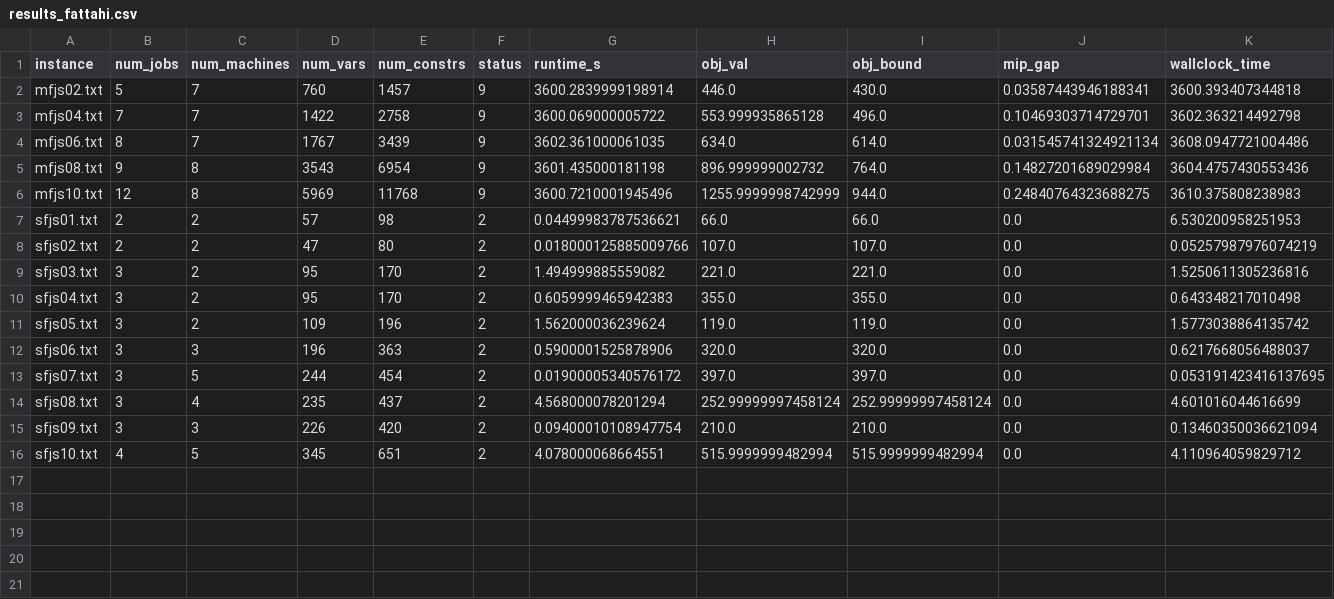
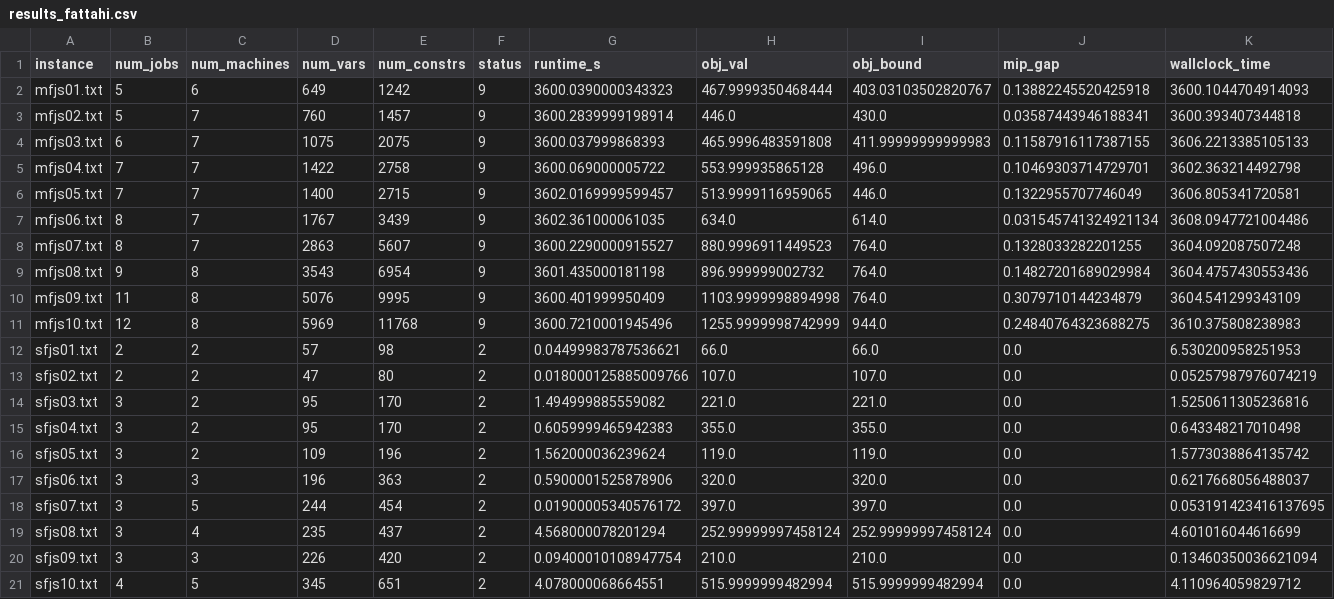
Before and after one commit to diss17/Tarea3_opti, a CSV file: results_fattahi.csv, drawn as a sheet; the diff names each change by its address in the sheet, - before the commit and + after, or states it on an @@ line.

Commit message:
Añadir nuevos resultados de experimentos al archivo CSV

```diff
--- a/results_fattahi.csv
+++ b/results_fattahi.csv
+row 2: mfjs01.txt | 5 | 6 | 649 | 1242 | 9 | 3600.0390000343323 | 467.9999350468444 | 403.03103502820767 | 0.13882245520425918 | 3600.1044704914093
+row 4: mfjs03.txt | 6 | 7 | 1075 | 2075 | 9 | 3600.037999868393 | 465.9996483591808 | 411.99999999999983 | 0.11587916117387155 | 3606.2213385105133
+row 6: mfjs05.txt | 7 | 7 | 1400 | 2715 | 9 | 3602.0169999599457 | 513.9999116959065 | 446.0 | 0.1322955707746049 | 3606.805341720581
+row 8: mfjs07.txt | 8 | 7 | 2863 | 5607 | 9 | 3600.2290000915527 | 880.9996911449523 | 764.0 | 0.1328033282201255 | 3604.092087507248
+row 10: mfjs09.txt | 11 | 8 | 5076 | 9995 | 9 | 3600.401999950409 | 1103.9999998894998 | 764.0 | 0.3079710144234879 | 3604.541299343109
```
